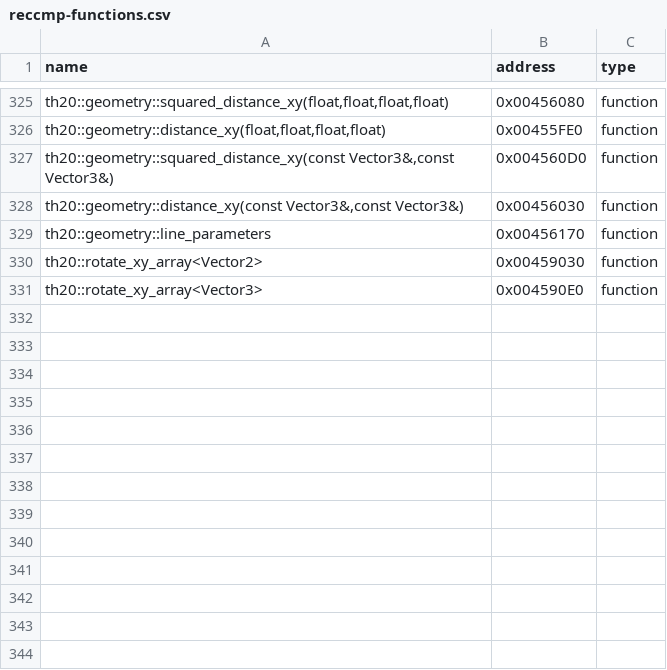
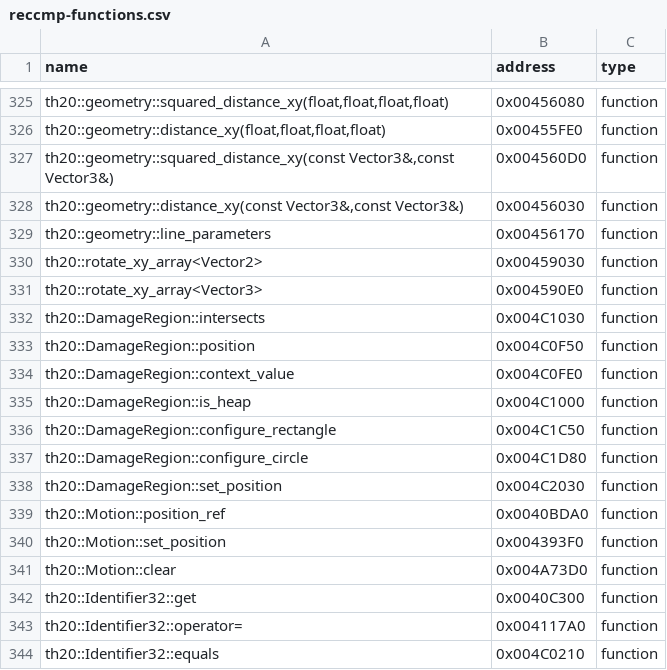
Before and after one commit to N0zoM1z0/th20, a CSV file: config/reccmp-functions.csv, drawn as a sheet; only a part is shown, gaps mark what is left out; the diff names each change by its address in the sheet, - before the commit and + after, or states it on an @@ line.

```diff
--- a/config/reccmp-functions.csv
+++ b/config/reccmp-functions.csv
+row 332: th20::DamageRegion::intersects | 0x004C1030 | function
+row 333: th20::DamageRegion::position | 0x004C0F50 | function
+row 334: th20::DamageRegion::context_value | 0x004C0FE0 | function
+row 335: th20::DamageRegion::is_heap | 0x004C1000 | function
+row 336: th20::DamageRegion::configure_rectangle | 0x004C1C50 | function
+row 337: th20::DamageRegion::configure_circle | 0x004C1D80 | function
+row 338: th20::DamageRegion::set_position | 0x004C2030 | function
+row 339: th20::Motion::position_ref | 0x0040BDA0 | function
+row 340: th20::Motion::set_position | 0x004393F0 | function
+row 341: th20::Motion::clear | 0x004A73D0 | function
+row 342: th20::Identifier32::get | 0x0040C300 | function
+row 343: th20::Identifier32::operator= | 0x004117A0 | function
+row 344: th20::Identifier32::equals | 0x004C0210 | function
```
Also changed, not shown: config/implemented.csv, config/known-symbols.csv, 24 other files.
